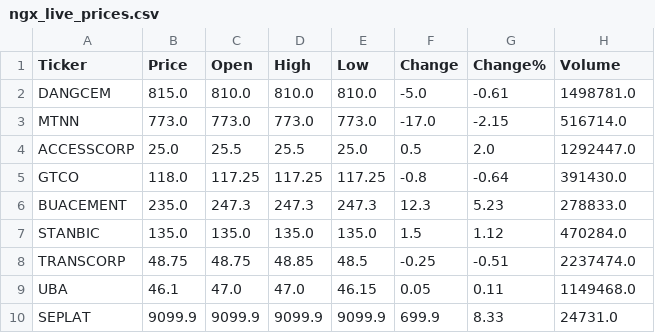
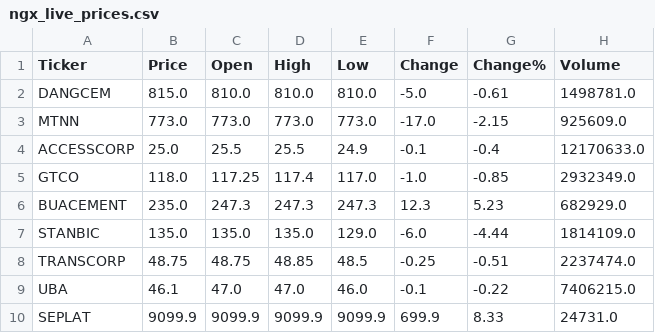
Before and after one commit to Favourolu/afriterminal, a CSV file: ngx_live_prices.csv, drawn as a sheet.

```diff
--- a/ngx_live_prices.csv
+++ b/ngx_live_prices.csv
@@ -2,9 +2,9 @@ Ticker,Price,Open,High,Low,Change,Change%,Volume
 DANGCEM,815.0,810.0,810.0,810.0,-5.0,-0.61,1498781.0
-MTNN,773.0,773.0,773.0,773.0,-17.0,-2.15,516714.0
-ACCESSCORP,25.0,25.5,25.5,25.0,0.5,2.0,1292447.0
-GTCO,118.0,117.25,117.25,117.25,-0.8,-0.64,391430.0
-BUACEMENT,235.0,247.3,247.3,247.3,12.3,5.23,278833.0
-STANBIC,135.0,135.0,135.0,135.0,1.5,1.12,470284.0
+MTNN,773.0,773.0,773.0,773.0,-17.0,-2.15,925609.0
+ACCESSCORP,25.0,25.5,25.5,24.9,-0.1,-0.4,12170633.0
+GTCO,118.0,117.25,117.4,117.0,-1.0,-0.85,2932349.0
+BUACEMENT,235.0,247.3,247.3,247.3,12.3,5.23,682929.0
+STANBIC,135.0,135.0,135.0,129.0,-6.0,-4.44,1814109.0
 TRANSCORP,48.75,48.75,48.85,48.5,-0.25,-0.51,2237474.0
-UBA,46.1,47.0,47.0,46.15,0.05,0.11,1149468.0
+UBA,46.1,47.0,47.0,46.0,-0.1,-0.22,7406215.0
 SEPLAT,9099.9,9099.9,9099.9,9099.9,699.9,8.33,24731.0
```
Also changed, not shown: african_exchanges.csv, commodities_data.csv, 1 other file.
